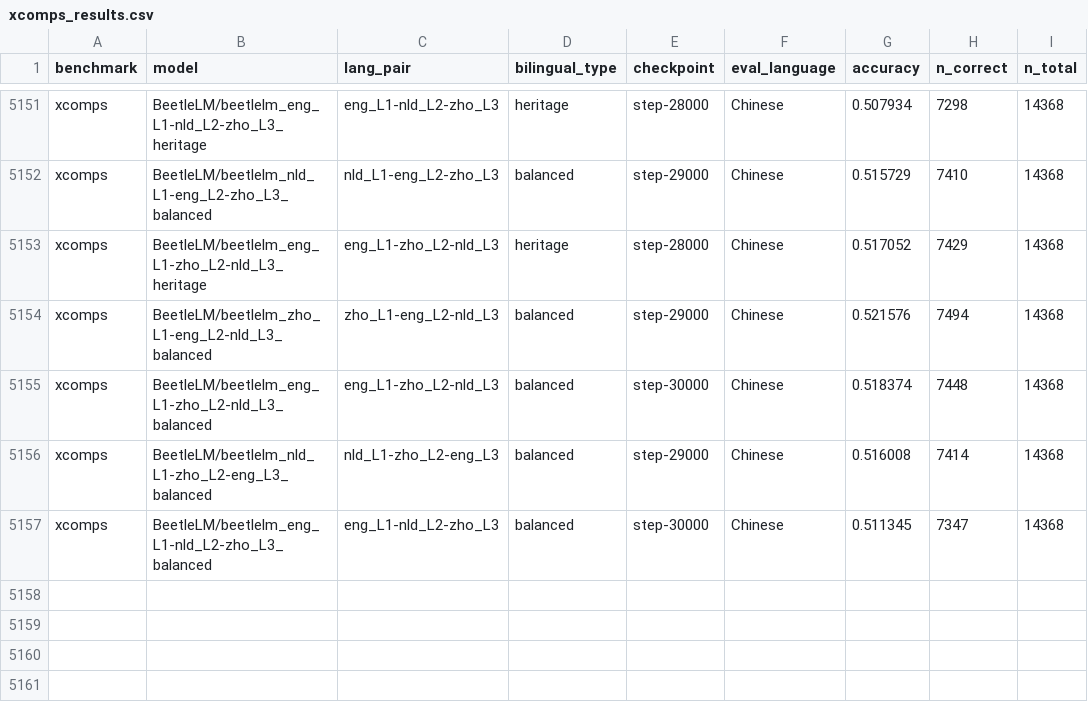
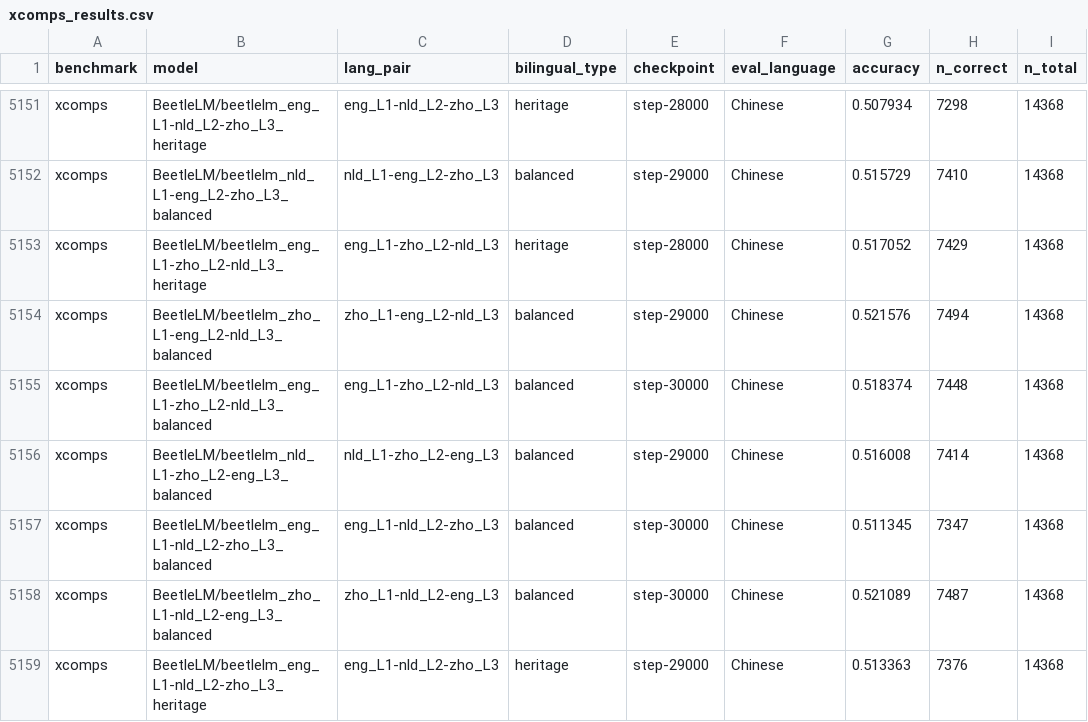
Before and after one commit to suchirsalhan/beetle-analyze, a CSV file: results/xcomps_results.csv, drawn as a sheet; only a part is shown, gaps mark what is left out; the diff names each change by its address in the sheet, - before the commit and + after, or states it on an @@ line.

```diff
--- a/results/xcomps_results.csv
+++ b/results/xcomps_results.csv
+row 5158: xcomps | BeetleLM/beetlelm_zho_L1-nld_L2-eng_L3_balanced | zho_L1-nld_L2-eng_L3 | balanced | step-30000 | Chinese | 0.521089 | 7487 | 14368
+row 5159: xcomps | BeetleLM/beetlelm_eng_L1-nld_L2-zho_L3_heritage | eng_L1-nld_L2-zho_L3 | heritage | step-29000 | Chinese | 0.513363 | 7376 | 14368
```
Also changed, not shown: results/blimp_eng_results.csv, results/blimp_nl_results.csv, 2 other files.
